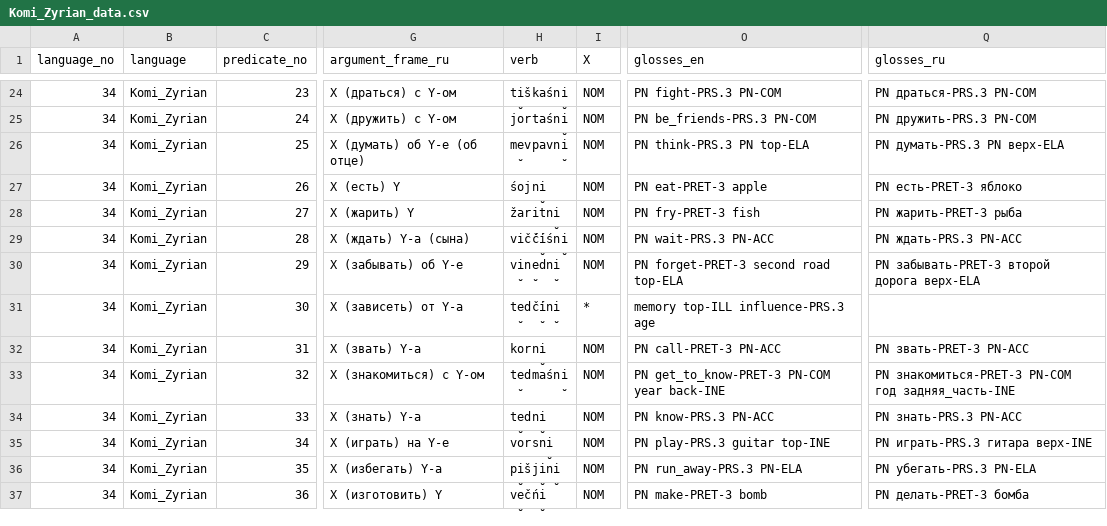
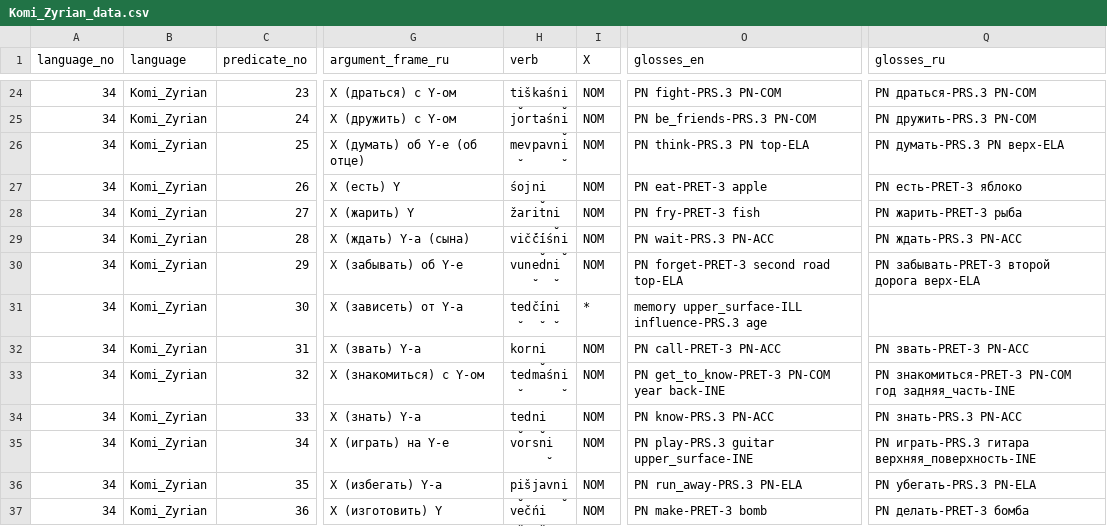
Before and after one commit to macleginn/bivaltyp, a CSV file: data/langtables/Komi_Zyrian_data.csv, drawn as a sheet; only a part is shown, gaps mark what is left out; the diff covers the shown part only; the diff names each change by its address in the sheet, - before the commit and + after, or states it on an @@ line.

```diff
--- a/data/langtables/Komi_Zyrian_data.csv
+++ b/data/langtables/Komi_Zyrian_data.csv
-H30 (verb): vi̮ne̮dni̮
+H30 (verb): vune̮dni̮
-O31 (glosses_en): memory top-ILL influence-PRS.3 age
+O31 (glosses_en): memory upper_surface-ILL influence-PRS.3 age
-O35 (glosses_en): PN play-PRS.3 guitar top-INE
+O35 (glosses_en): PN play-PRS.3 guitar upper_surface-INE
-Q35 (glosses_ru): PN играть-PRS.3 гитара верх-INE
+Q35 (glosses_ru): PN играть-PRS.3 гитара верхняя_поверхность-INE
-H36 (verb): pi̮šji̮ni̮
+H36 (verb): pi̮šjavni̮
```
Also changed, not shown: 62 edited cells elsewhere in this file.
